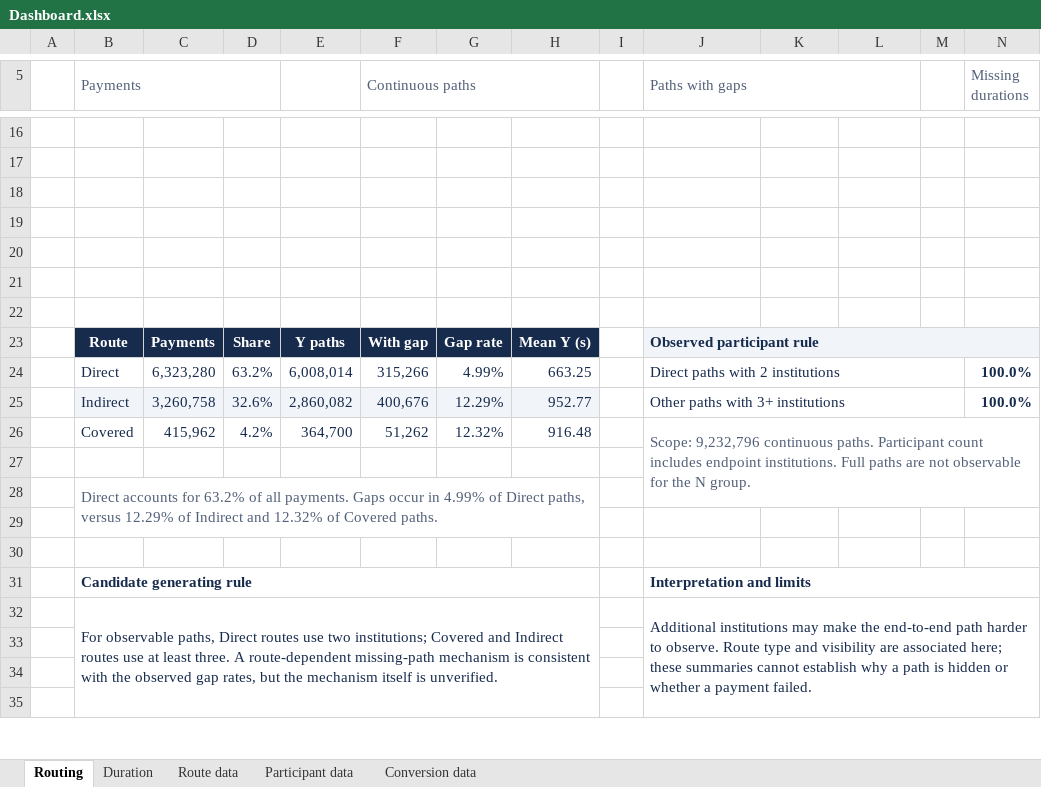
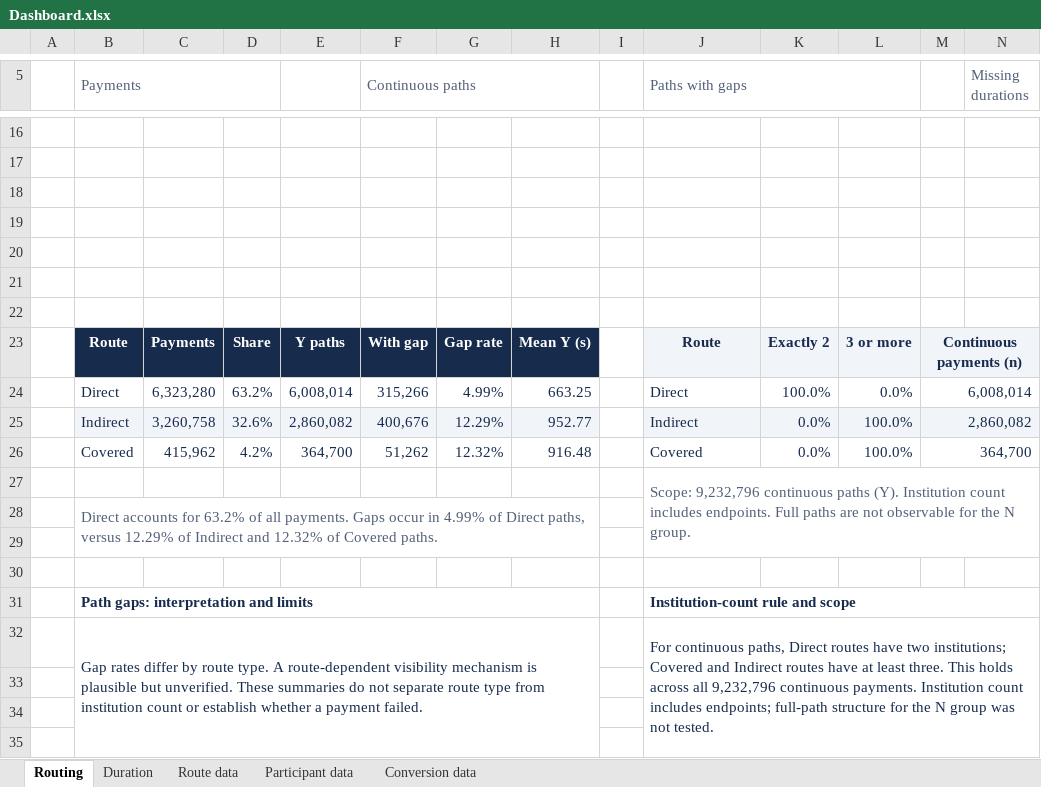
Before and after one commit to w313nnn/UMDAC-Datathon-2026, an Excel workbook: Dashboard.xlsx, sheet Routing, drawn as a sheet; only a part is shown, gaps mark what is left out; values as stored, in another font and other column widths than the file's, no borders; charts and pictures not drawn; removed rows and columns are numbered as before the commit, all else as after; the diff names each change by its address in the sheet, - before the commit and + after, or states it on an @@ line.

Commit message:
Add files via upload

```diff
--- a/Dashboard.xlsx (sheet Routing)
+++ b/Dashboard.xlsx (sheet Routing)
-J23 (Paths with gaps): Observed participant rule
+J23 (Paths with gaps): Route
-J23 alignment: left
+J23 alignment: center
-J23:N23 merged
-K23: (empty)
+K23: Exactly 2
-L23: (empty)
+L23: 3 or more
-M23: (empty)
+M23: Continuous payments (n)
+M23:N23 merged
-J24 (Paths with gaps): Direct paths with 2 institutions
+J24 (Paths with gaps): Direct
-J24:M24 merged
-K24: (empty)
+K24: 100.0%
-L24: (empty)
+L24: 0.0%
-M24: (empty)
+M24: 6,008,014
+M24:N24 merged
-N24:N25 (Missing durations): 100.0%
+N24:N25 (Missing durations): (empty)
-J25 (Paths with gaps): Other paths with 3+ institutions
+J25 (Paths with gaps): Indirect
-J25:N25 fill: none
+J25:N25 fill: #F1F4F9
-J25:M25 merged
-K25:K26: (empty)
+K25:K26: 0.0%
-L25:L26: (empty)
+L25:L26: 100.0%
-M25: (empty)
+M25: 2,860,082
+M25:N25 merged
-J26 (Paths with gaps): Scope: 9,232,796 continuous paths. Participant count includes endpoint institutions. Full paths are not observable for the N group.
+J26 (Paths with gaps): Covered
-J26 text colour: #526078
+J26 text colour: #172B4D
-J26:N28 merged
-M26: (empty)
+M26: 364,700
+M26:N26 merged
-J27 (Paths with gaps): (empty)
+J27 (Paths with gaps): Scope: 9,232,796 continuous paths (Y). Institution count includes endpoints. Full paths are not observable for the N group.
+J27:N29 merged
-row 31:  | Candidate generating rule |  |  |  |  |  |  |  | Interpretation and limits
-row 32:  | For observable paths, Direct routes use two institutions; Covered and Indirect routes use at least three. A route-dependent missing-path mechanism is consistent with the observed gap rates, but the mechanism itself is unverified. |  |  |  |  |  |  |  | Additional institutions may make the end-to-end path harder to observe. Route type and visibility are associated here; these summaries cannot establish why a path is hidden or whether a payment failed.
+row 31:  | Path gaps: interpretation and limits |  |  |  |  |  |  |  | Institution-count rule and scope
+row 32:  | Gap rates differ by route type. A route-dependent visibility mechanism is plausible but unverified. These summaries do not separate route type from institution count or establish whether a payment failed. |  |  |  |  |  |  |  | For continuous paths, Direct routes have two institutions; Covered and Indirect routes have at least three. This holds across all 9,232,796 continuous payments. Institution count includes endpoints; full-path structure for the N group was not tested.
```
Also changed, not shown: charts or pictures.
